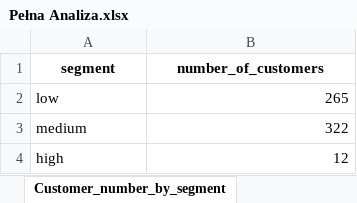
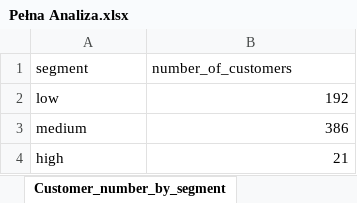
Before and after one commit to kamila-dudzinska/DVD_Pandas_-_SQL, an Excel workbook: output/Pełna Analiza.xlsx, sheet Customer_number_by_segment, drawn as a sheet; values as stored, in another font and other column widths than the file's, no borders; the diff names each change by its address in the sheet, - before the commit and + after, or states it on an @@ line.

```diff
--- a/output/Pełna Analiza.xlsx (sheet Customer_number_by_segment)
+++ b/output/Pełna Analiza.xlsx (sheet Customer_number_by_segment)
@@ A1:B1 bold: on → off, alignment: center → left @@
-B2 (number_of_customers): 265
+B2 (number_of_customers): 192
-B3 (number_of_customers): 322
+B3 (number_of_customers): 386
-B4 (number_of_customers): 12
+B4 (number_of_customers): 21
```
Also changed, not shown: sheet Revenue by location, sheet Revenue_by_segment, sheet Segment_by_country, sheet Active customer_by_location.
